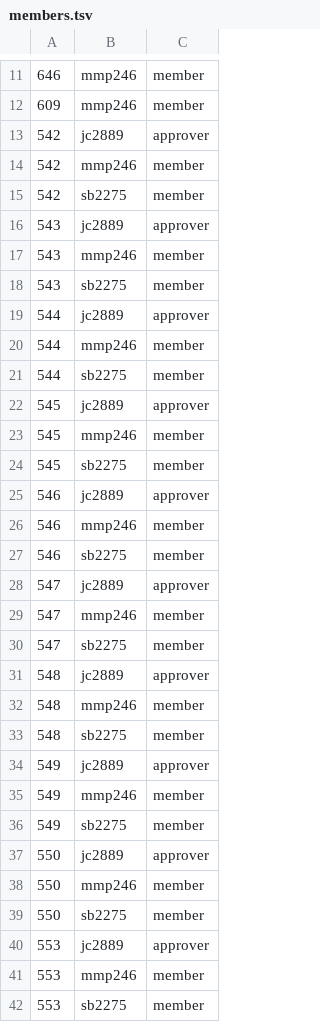
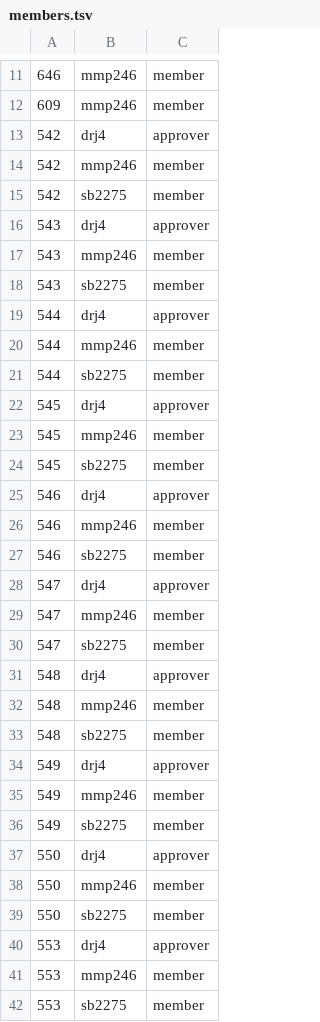
Before and after one commit to mahaplatform/mahaplatform.com, a TSV file: files/20170622/members.tsv, drawn as a sheet; only a part is shown, gaps mark what is left out; the diff covers the shown part only.

```diff
--- a/files/20170622/members.tsv
+++ b/files/20170622/members.tsv
@@ -12,30 +12,30 @@
 609|mmp246|member
-542|jc2889|approver
+542|drj4|approver
 542|mmp246|member
 542|sb2275|member
-543|jc2889|approver
+543|drj4|approver
 543|mmp246|member
 543|sb2275|member
-544|jc2889|approver
+544|drj4|approver
 544|mmp246|member
 544|sb2275|member
-545|jc2889|approver
+545|drj4|approver
 545|mmp246|member
 545|sb2275|member
-546|jc2889|approver
+546|drj4|approver
 546|mmp246|member
 546|sb2275|member
-547|jc2889|approver
+547|drj4|approver
 547|mmp246|member
 547|sb2275|member
-548|jc2889|approver
+548|drj4|approver
 548|mmp246|member
 548|sb2275|member
-549|jc2889|approver
+549|drj4|approver
 549|mmp246|member
 549|sb2275|member
-550|jc2889|approver
+550|drj4|approver
 550|mmp246|member
 550|sb2275|member
-553|jc2889|approver
+553|drj4|approver
 553|mmp246|member
```
Also changed, not shown: 4 edited cells elsewhere in this file, files/20170622/employees.tsv, files/20170622/projects.tsv, 31 other files.
